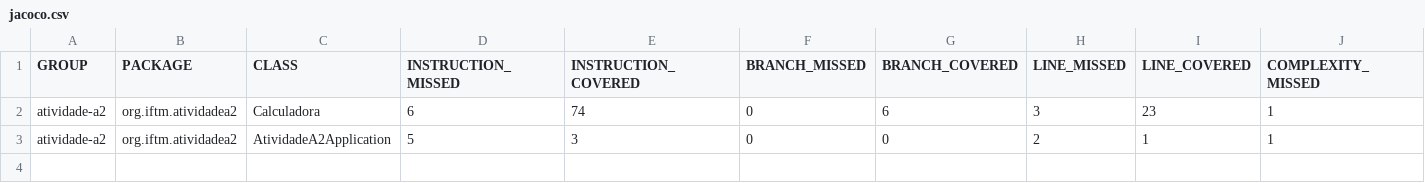
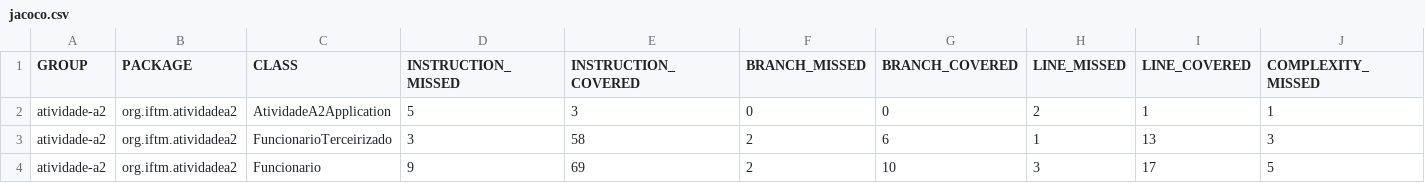
Before and after one commit to cristianpassosdasilva/atividade-a3-funcionario, a CSV file: target/site/jacoco/jacoco.csv, drawn as a sheet; only a part is shown; removed rows and columns are numbered as before the commit, all else as after; rows hold the shown columns only; the diff names each change by its address in the sheet, - before the commit and + after, or states it on an @@ line.

```diff
--- a/target/site/jacoco/jacoco.csv
+++ b/target/site/jacoco/jacoco.csv
-row 2: atividade-a2 | org.iftm.atividadea2 | Calculadora | 6 | 74 | 0 | 6 | 3 | 23 | 1
+row 3: atividade-a2 | org.iftm.atividadea2 | FuncionarioTerceirizado | 3 | 58 | 2 | 6 | 1 | 13 | 3
+row 4: atividade-a2 | org.iftm.atividadea2 | Funcionario | 9 | 69 | 2 | 10 | 3 | 17 | 5
```
Also changed, not shown: 16 other files.
